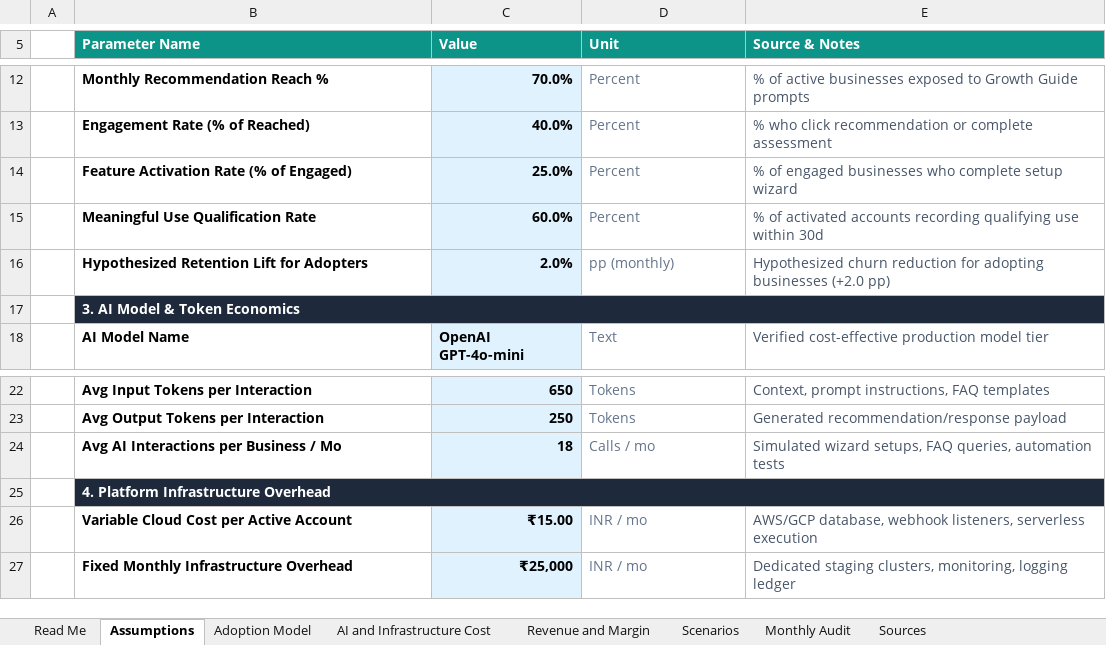
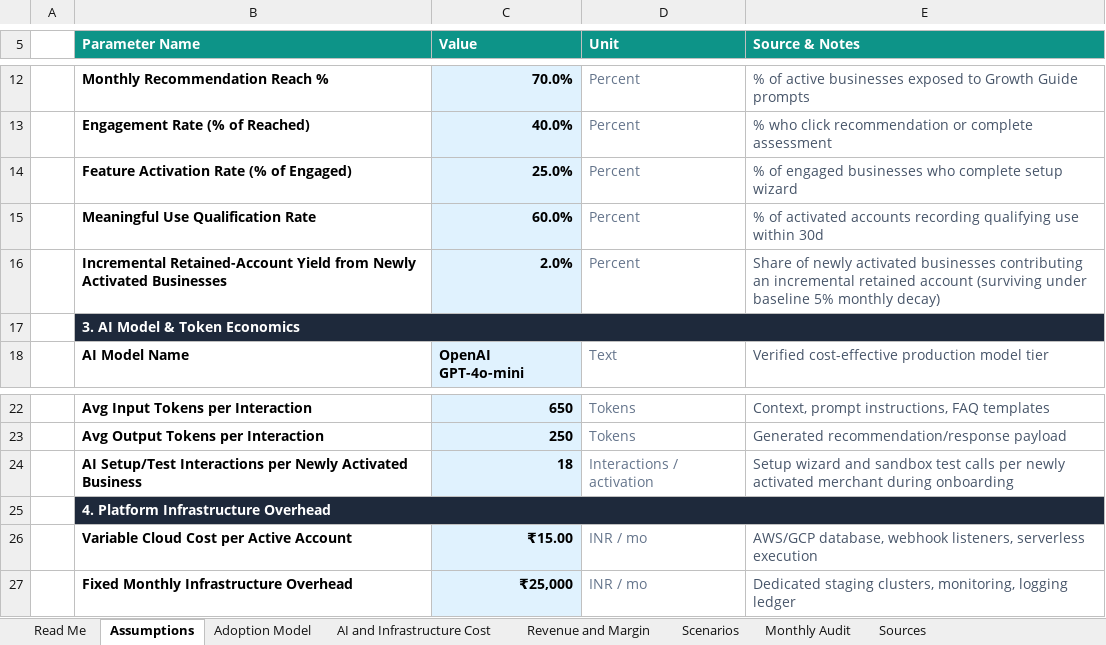
Before and after one commit to SamarthKapdi/growth-guide-saas, an Excel workbook: submission/cheerio_growth_guide_financial_model.xlsx, sheet Assumptions, drawn as a sheet; only a part is shown, gaps mark what is left out; values as stored, in another font and other column widths than the file's, no borders; removed rows and columns are numbered as before the commit, all else as after; the diff names each change by its address in the sheet, - before the commit and + after, or states it on an @@ line.

```diff
--- a/submission/cheerio_growth_guide_financial_model.xlsx (sheet Assumptions)
+++ b/submission/cheerio_growth_guide_financial_model.xlsx (sheet Assumptions)
-row 16:  | Hypothesized Retention Lift for Adopters | 2.0% | pp (monthly) | Hypothesized churn reduction for adopting businesses (+2.0 pp)
+row 16:  | Incremental Retained-Account Yield from Newly Activated Businesses | 2.0% | Percent | Share of newly activated businesses contributing an incremental retained account (surviving under baseline 5% monthly decay)
-row 24:  | Avg AI Interactions per Business / Mo | 18 | Calls / mo | Simulated wizard setups, FAQ queries, automation tests
+row 24:  | AI Setup/Test Interactions per Newly Activated Business | 18 | Interactions / activation | Setup wizard and sandbox test calls per newly activated merchant during onboarding
```
Also changed, not shown: sheet Scenarios, sheet Sources, sheet Read Me, sheet Revenue and Margin, sheet Monthly Audit, 7 other files.
